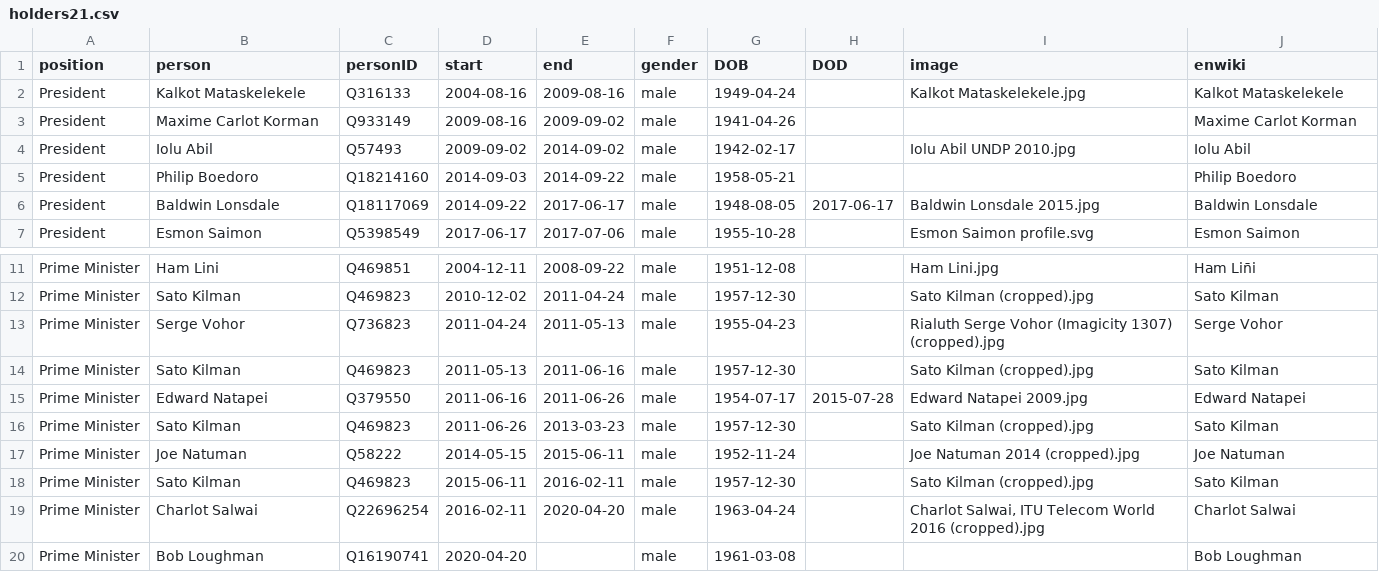
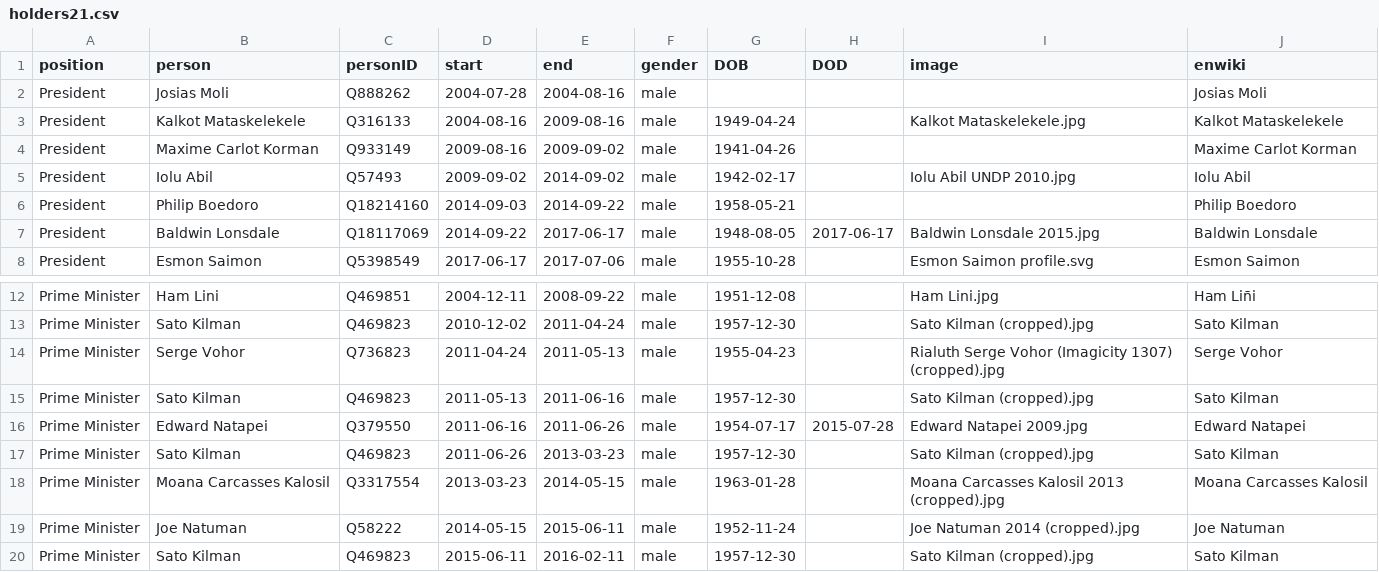
Before and after one commit to every-politician-scrapers/vanuatu-cabinet, a CSV file: html/holders21.csv, drawn as a sheet; only a part is shown, gaps mark what is left out; the shorter side is filled out with more unchanged rows; the diff names each change by its address in the sheet, - before the commit and + after, or states it on an @@ line.

Commit message:
PCB update

```diff
--- a/html/holders21.csv
+++ b/html/holders21.csv
+row 2: President | Josias Moli | Q888262 | 2004-07-28 | 2004-08-16 | male |  |  |  | Josias Moli
+row 18: Prime Minister | Moana Carcasses Kalosil | Q3317554 | 2013-03-23 | 2014-05-15 | male | 1963-01-28 |  | Moana Carcasses Kalosil 2013 (cropped).jpg | Moana Carcasses Kalosil
```
